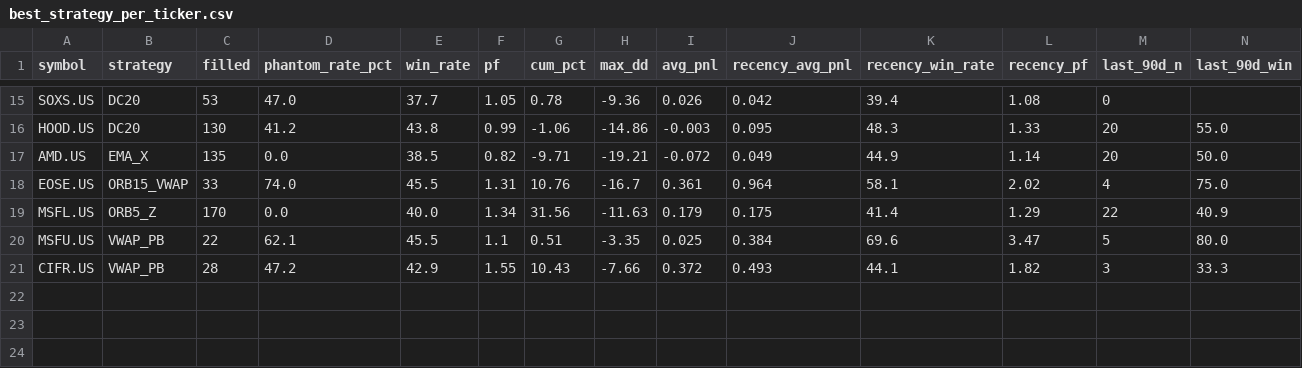
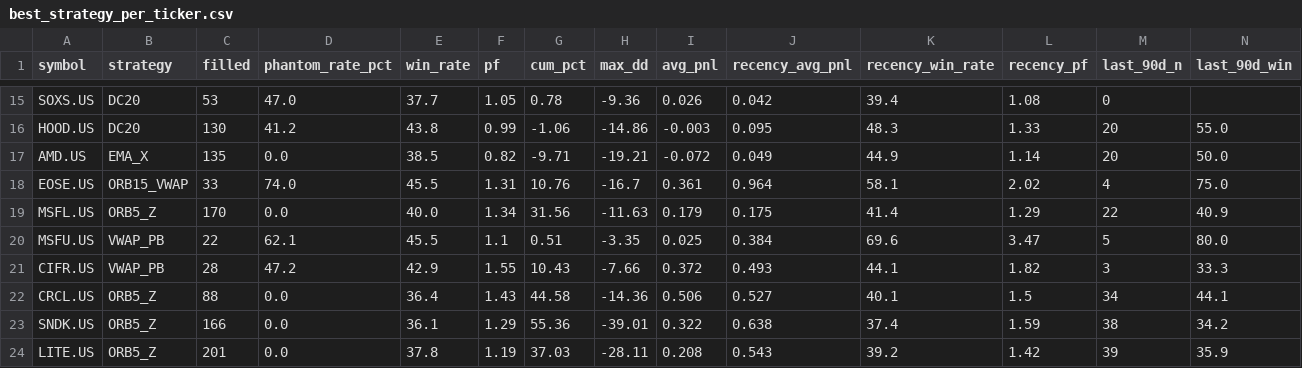
Before and after one commit to irisxinxin/quant-system, a CSV file: output/best_strategy_per_ticker.csv, drawn as a sheet; only a part is shown, gaps mark what is left out; rows hold the shown columns only; the diff names each change by its address in the sheet, - before the commit and + after, or states it on an @@ line.

```diff
--- a/output/best_strategy_per_ticker.csv
+++ b/output/best_strategy_per_ticker.csv
+row 22: CRCL.US | ORB5_Z | 88 | 0.0 | 36.4 | 1.43 | 44.58 | -14.36 | 0.506 | 0.527 | 40.1 | 1.5 | 34 | 44.1
+row 23: SNDK.US | ORB5_Z | 166 | 0.0 | 36.1 | 1.29 | 55.36 | -39.01 | 0.322 | 0.638 | 37.4 | 1.59 | 38 | 34.2
+row 24: LITE.US | ORB5_Z | 201 | 0.0 | 37.8 | 1.19 | 37.03 | -28.11 | 0.208 | 0.543 | 39.2 | 1.42 | 39 | 35.9
```
Also changed, not shown: 3 other files.
